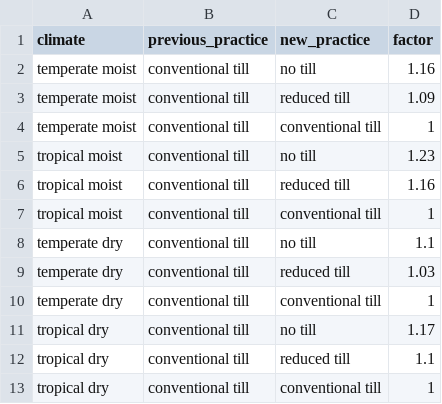
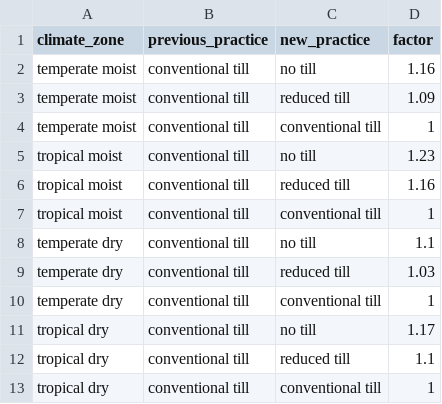
Before and after one commit to climatefarmers/soil-modelling, a CSV file: data/tilling_factors.csv, drawn as a sheet.

Commit message:
Update tilling factor file

```diff
--- a/data/tilling_factors.csv
+++ b/data/tilling_factors.csv
@@ -1,2 +1,2 @@
-climate,previous_practice,new_practice,factor
+climate_zone,previous_practice,new_practice,factor
 temperate moist,conventional till,no till,1.16
```
